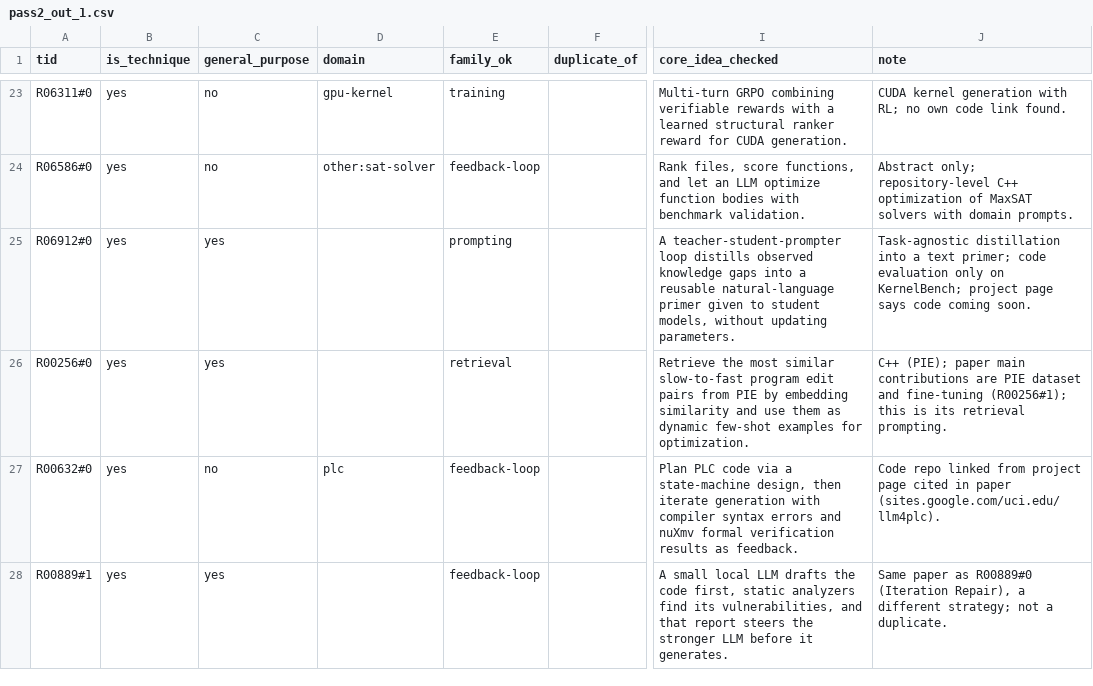
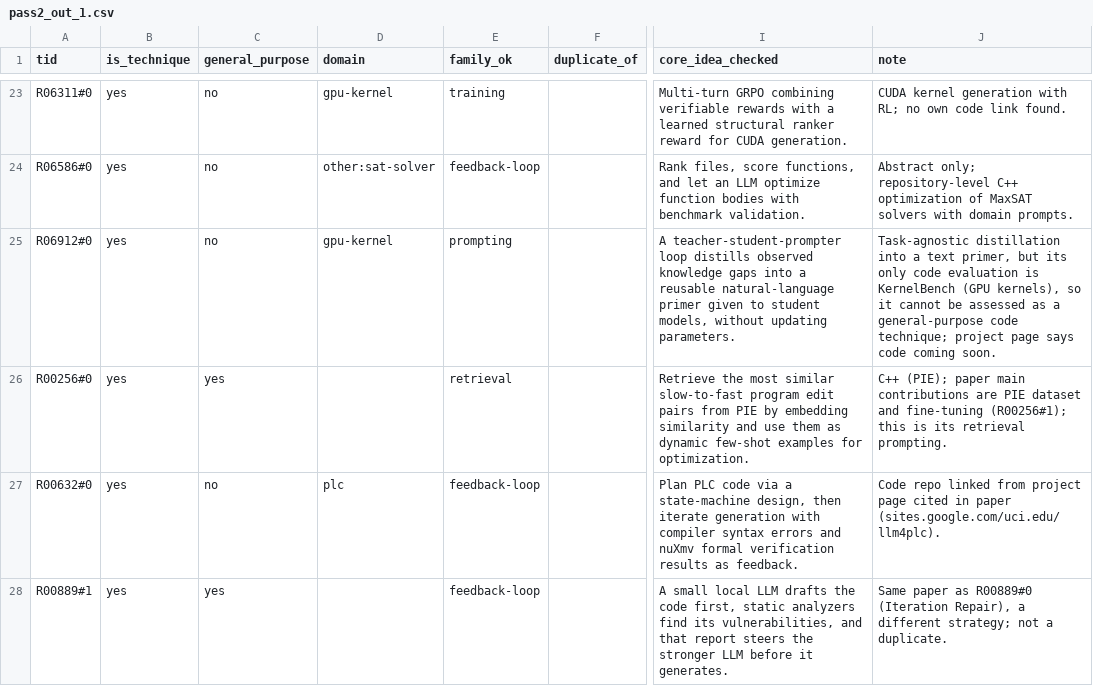
Before and after one commit to prashankkadam/sok-code-quality-harness, a CSV file: review/sok/slr/top/pass2_out_1.csv, drawn as a sheet; only a part is shown, gaps mark what is left out; the diff names each change by its address in the sheet, - before the commit and + after, or states it on an @@ line.

```diff
--- a/review/sok/slr/top/pass2_out_1.csv
+++ b/review/sok/slr/top/pass2_out_1.csv
-C25 (general_purpose): yes
+C25 (general_purpose): no
-D25 (domain): (empty)
+D25 (domain): gpu-kernel
-J25 (note): …a text primer; code evaluation only on KernelBench; project page…
+J25 (note): …a text primer, but its only code evaluation is KernelBench (GPU kernels), so it cannot be assessed as a general-purpose code technique; project page…
```
Also changed, not shown: configs/h2h_renumber.csv, review/sok/slr/top/exclusions.csv, 7 other files.
